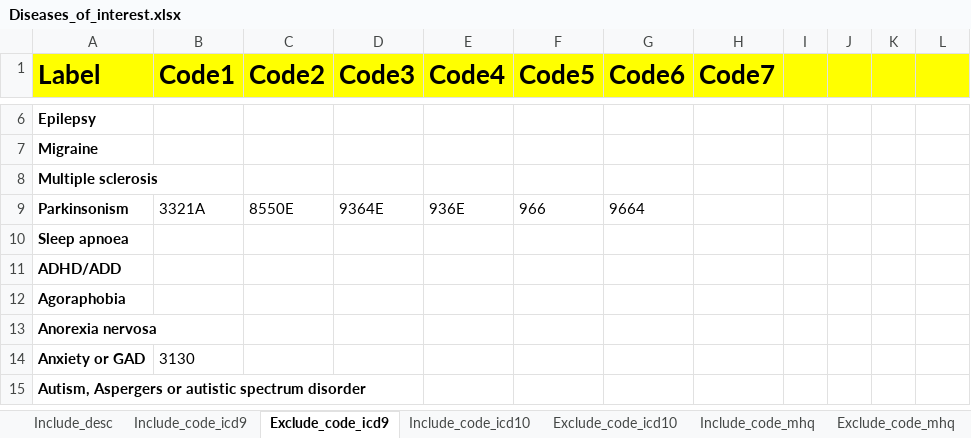
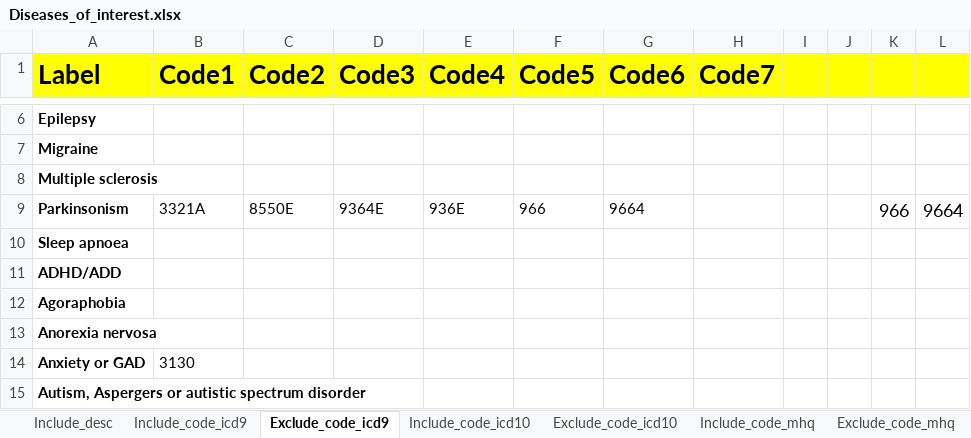
Before and after one commit to hjameei/Heterogeneity, an Excel workbook: Inputs/Diagnosis/Diseases_of_interest.xlsx, sheet Exclude_code_icd9, drawn as a sheet; only a part is shown, gaps mark what is left out; values as stored, in another font and other column widths than the file's, no borders; the diff names each change by its address in the sheet, - before the commit and + after, or states it on an @@ line.

```diff
--- a/Inputs/Diagnosis/Diseases_of_interest.xlsx (sheet Exclude_code_icd9)
+++ b/Inputs/Diagnosis/Diseases_of_interest.xlsx (sheet Exclude_code_icd9)
-K9: (empty)
+K9: 966
-L9: (empty)
+L9: 9664
```
Also changed, not shown: sheet Exclude_code_icd10.
